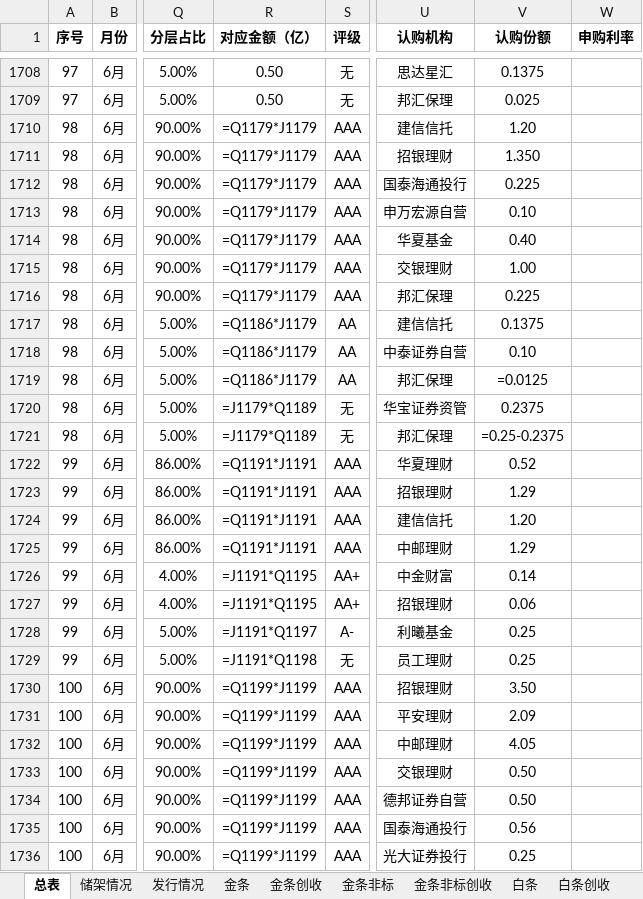
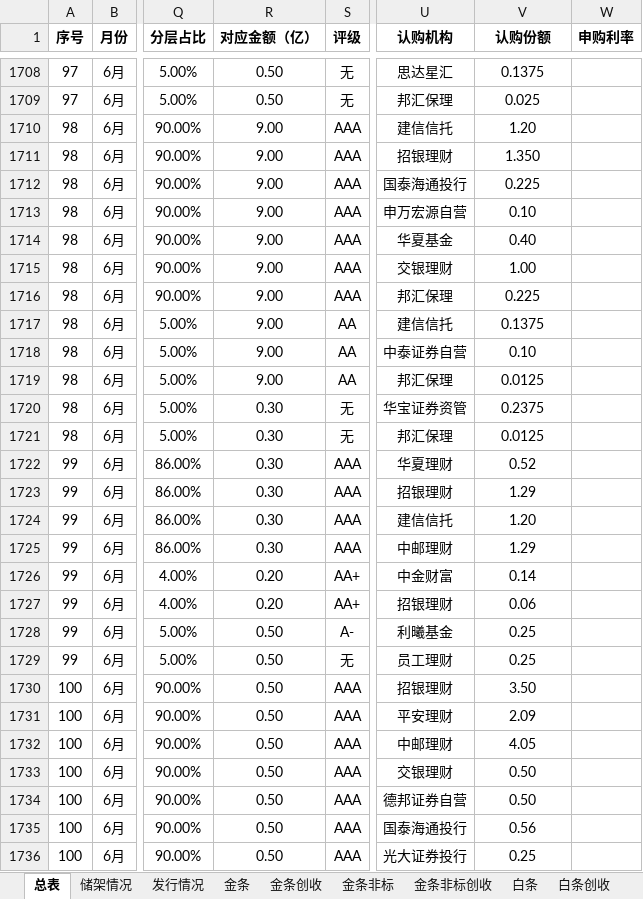
Before and after one commit to codebluce/ABS-Toolbox, an Excel workbook: deliverables/ledger/03_final/2026年ABS发行台账-0703-定稿.xlsx, sheet 总表, drawn as a sheet; only a part is shown, gaps mark what is left out; values as stored, in another font and other column widths than the file's, no borders; formulas without a stored value are shown as written; the diff covers the shown part only; the diff names each change by its address in the sheet, - before the commit and + after, or states it on an @@ line.

```diff
--- a/deliverables/ledger/03_final/2026年ABS发行台账-0703-定稿.xlsx (sheet 总表)
+++ b/deliverables/ledger/03_final/2026年ABS发行台账-0703-定稿.xlsx (sheet 总表)
-R1710:R1716 (对应金额（亿）): =Q1179*J1179
+R1710:R1716 (对应金额（亿）): 9.00
-R1717:R1719 (对应金额（亿）): =Q1186*J1179
+R1717:R1719 (对应金额（亿）): 9.00
-V1719 (认购份额): =0.0125
+V1719 (认购份额): 0.0125
-R1720:R1721 (对应金额（亿）): =J1179*Q1189
+R1720:R1721 (对应金额（亿）): 0.30
-V1721 (认购份额): =0.25-0.2375
+V1721 (认购份额): 0.0125
-R1722:R1725 (对应金额（亿）): =Q1191*J1191
+R1722:R1725 (对应金额（亿）): 0.30
-R1726:R1727 (对应金额（亿）): =J1191*Q1195
+R1726:R1727 (对应金额（亿）): 0.20
-R1728 (对应金额（亿）): =J1191*Q1197
+R1728 (对应金额（亿）): 0.50
-R1729 (对应金额（亿）): =J1191*Q1198
+R1729 (对应金额（亿）): 0.50
-R1730:R1736 (对应金额（亿）): =Q1199*J1199
+R1730:R1736 (对应金额（亿）): 0.50
```
Also changed, not shown: 112 edited cells elsewhere in this sheet, sheet 储架情况, sheet 发行情况, sheet 金条非标, deliverables/dashboards/04_reference/20260630额度盘点.xlsx, 4 other files.
